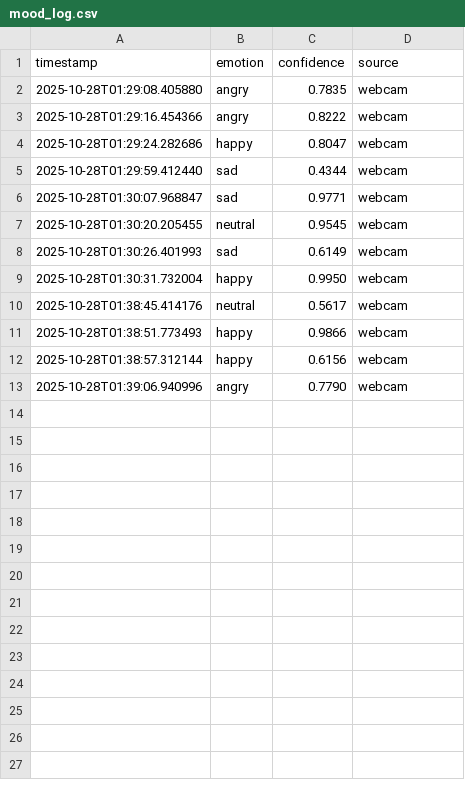
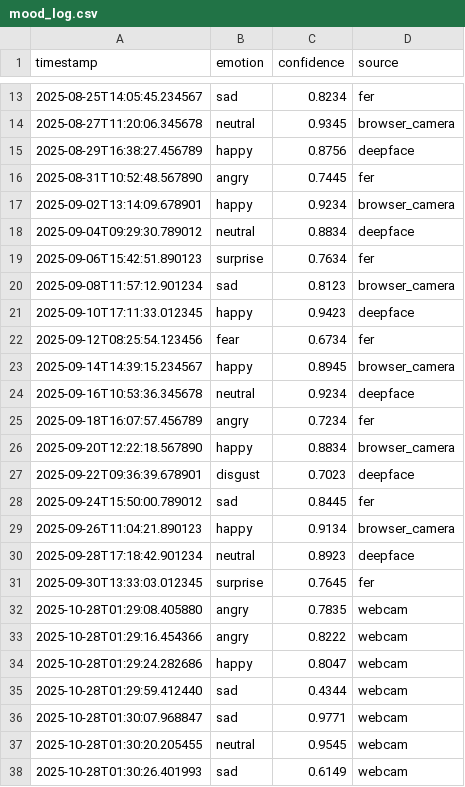
Before and after one commit to macylmoumou221/AIMirror, a CSV file: ai-mood-tracker/data/mood_log.csv, drawn as a sheet; only a part is shown, gaps mark what is left out; the shorter side is filled out with more unchanged rows; the diff covers the shown part only; the diff names each change by its address in the sheet, - before the commit and + after, or states it on an @@ line.

Commit message:
done

```diff
--- a/ai-mood-tracker/data/mood_log.csv
+++ b/ai-mood-tracker/data/mood_log.csv
+row 13: 2025-08-25T14:05:45.234567 | sad | 0.8234 | fer
+row 14: 2025-08-27T11:20:06.345678 | neutral | 0.9345 | browser_camera
+row 15: 2025-08-29T16:38:27.456789 | happy | 0.8756 | deepface
+row 16: 2025-08-31T10:52:48.567890 | angry | 0.7445 | fer
+row 17: 2025-09-02T13:14:09.678901 | happy | 0.9234 | browser_camera
+row 18: 2025-09-04T09:29:30.789012 | neutral | 0.8834 | deepface
+row 19: 2025-09-06T15:42:51.890123 | surprise | 0.7634 | fer
+row 20: 2025-09-08T11:57:12.901234 | sad | 0.8123 | browser_camera
+row 21: 2025-09-10T17:11:33.012345 | happy | 0.9423 | deepface
+row 22: 2025-09-12T08:25:54.123456 | fear | 0.6734 | fer
+row 23: 2025-09-14T14:39:15.234567 | happy | 0.8945 | browser_camera
+row 24: 2025-09-16T10:53:36.345678 | neutral | 0.9234 | deepface
+row 25: 2025-09-18T16:07:57.456789 | angry | 0.7234 | fer
+row 26: 2025-09-20T12:22:18.567890 | happy | 0.8834 | browser_camera
+row 27: 2025-09-22T09:36:39.678901 | disgust | 0.7023 | deepface
+row 28: 2025-09-24T15:50:00.789012 | sad | 0.8445 | fer
+row 29: 2025-09-26T11:04:21.890123 | happy | 0.9134 | browser_camera
+row 30: 2025-09-28T17:18:42.901234 | neutral | 0.8923 | deepface
+row 31: 2025-09-30T13:33:03.012345 | surprise | 0.7645 | fer
```
Also changed, not shown: 11 added rows elsewhere in this file.
